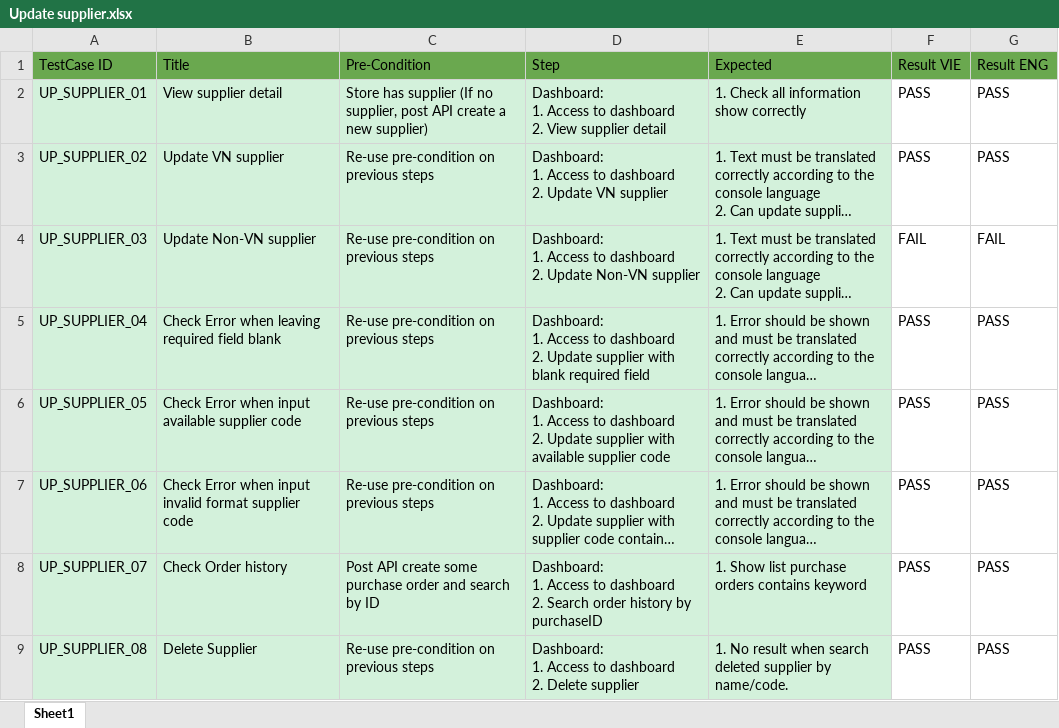
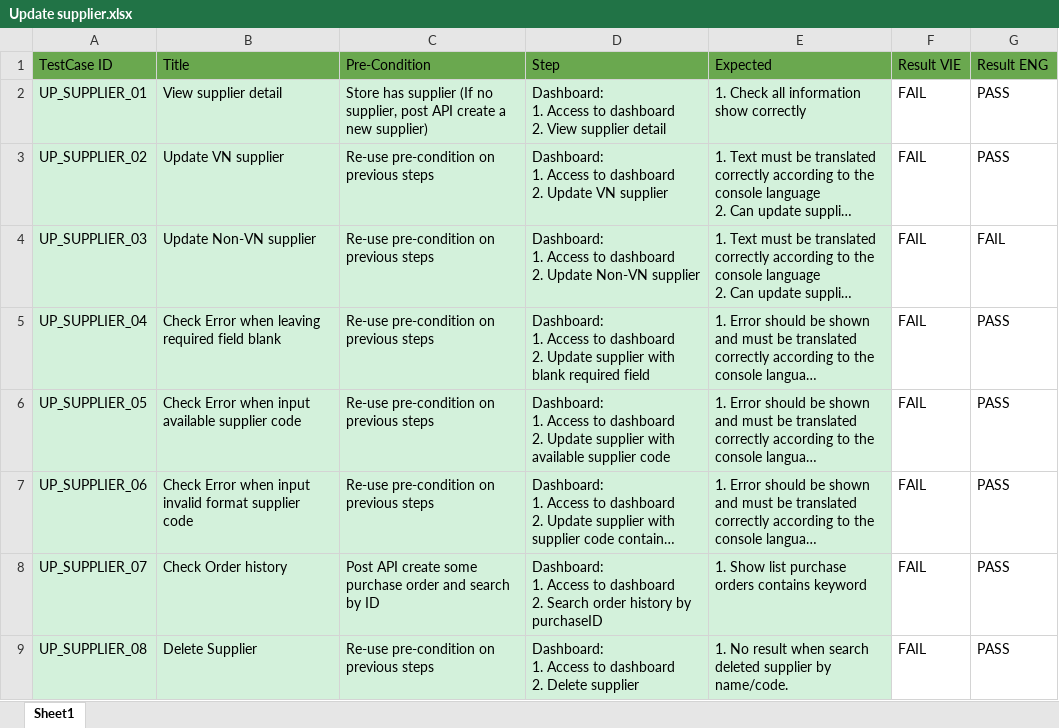
Before and after one commit to VTTV17/vigod, an Excel workbook: src/main/resources/excels/check_product_detail_sf/Update supplier.xlsx, sheet Sheet1, drawn as a sheet; long unchanged cells end in …; values as stored, in another font and other column widths than the file's, no borders; the diff names each change by its address in the sheet, - before the commit and + after, or states it on an @@ line.

```diff
--- a/src/main/resources/excels/check_product_detail_sf/Update supplier.xlsx (sheet Sheet1)
+++ b/src/main/resources/excels/check_product_detail_sf/Update supplier.xlsx (sheet Sheet1)
-F2:F3 (Result VIE): PASS
+F2:F3 (Result VIE): FAIL
-F5:F9 (Result VIE): PASS
+F5:F9 (Result VIE): FAIL
```
Also changed, not shown: src/main/resources/excels/check_product_detail_sf/Supplier management.xlsx, 16 other files.
